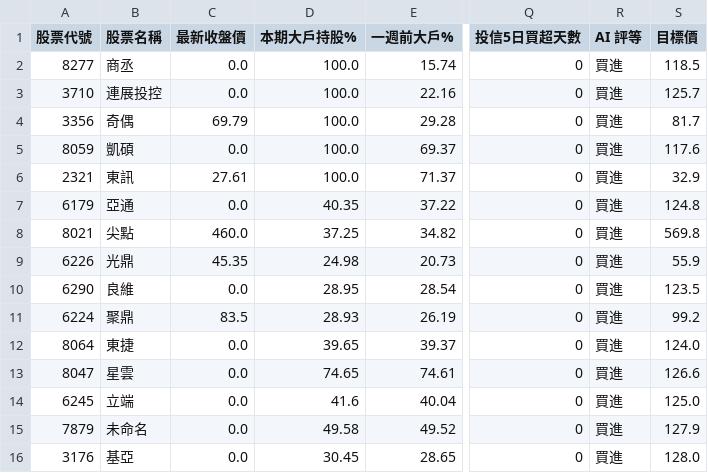
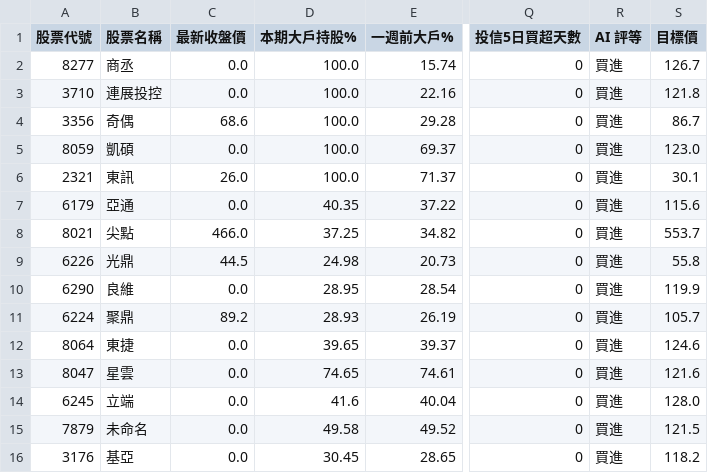
Before and after one commit to cantiforgot-boop/twstock01, a CSV file: data/reports/chip_horse_screener_20260918.csv, drawn as a sheet; only a part is shown, gaps mark what is left out; the diff names each change by its address in the sheet, - before the commit and + after, or states it on an @@ line.

```diff
--- a/data/reports/chip_horse_screener_20260918.csv
+++ b/data/reports/chip_horse_screener_20260918.csv
-S2 (目標價): 118.5
+S2 (目標價): 126.7
-S3 (目標價): 125.7
+S3 (目標價): 121.8
-C4 (最新收盤價): 69.79
+C4 (最新收盤價): 68.6
-S4 (目標價): 81.7
+S4 (目標價): 86.7
-S5 (目標價): 117.6
+S5 (目標價): 123.0
-C6 (最新收盤價): 27.61
+C6 (最新收盤價): 26.0
-S6 (目標價): 32.9
+S6 (目標價): 30.1
-S7 (目標價): 124.8
+S7 (目標價): 115.6
-C8 (最新收盤價): 460.0
+C8 (最新收盤價): 466.0
-S8 (目標價): 569.8
+S8 (目標價): 553.7
-C9 (最新收盤價): 45.35
+C9 (最新收盤價): 44.5
-S9 (目標價): 55.9
+S9 (目標價): 55.8
-S10 (目標價): 123.5
+S10 (目標價): 119.9
-C11 (最新收盤價): 83.5
+C11 (最新收盤價): 89.2
-S11 (目標價): 99.2
+S11 (目標價): 105.7
-S12 (目標價): 124.0
+S12 (目標價): 124.6
-S13 (目標價): 126.6
+S13 (目標價): 121.6
-S14 (目標價): 125.0
+S14 (目標價): 128.0
-S15 (目標價): 127.9
+S15 (目標價): 121.5
-S16 (目標價): 128.0
+S16 (目標價): 118.2
```
Also changed, not shown: data/reports/chip_horse_screener_latest.csv, 4 other files.
